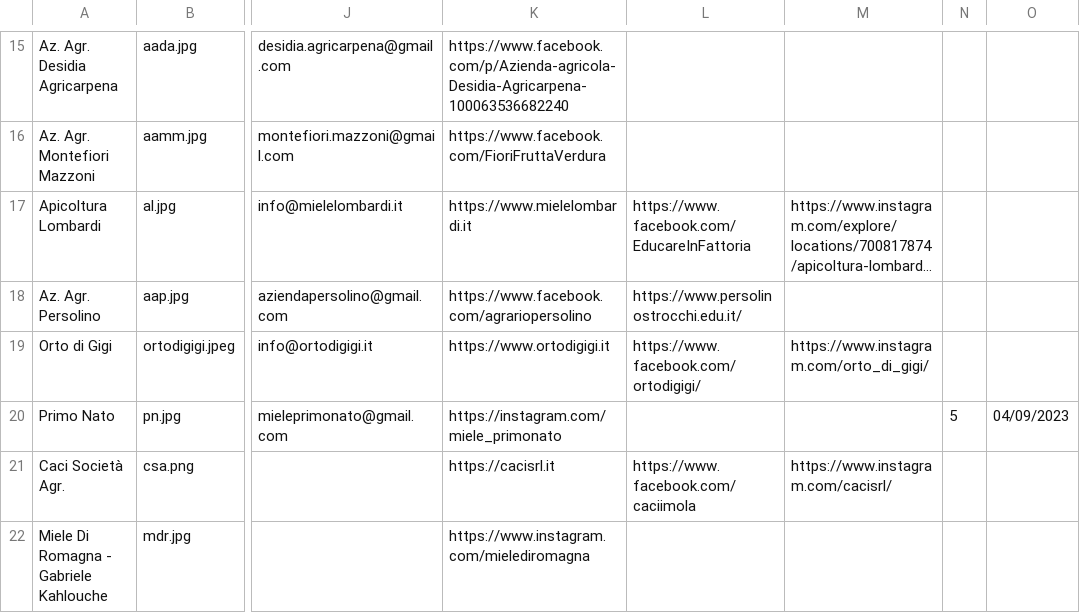
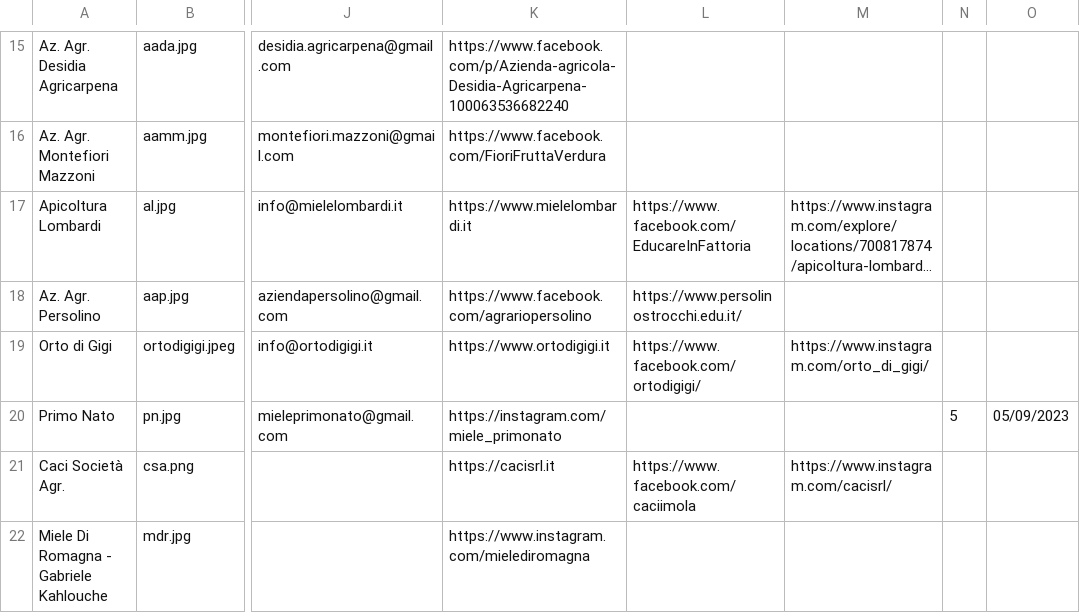
Before and after one commit to Rebus88/agromagna, a CSV file: comm.csv, drawn as a sheet; only a part is shown, gaps mark what is left out; long unchanged cells end in …; the diff names each change by its address in the sheet, - before the commit and + after, or states it on an @@ line.

```diff
--- a/comm.csv
+++ b/comm.csv
-O20: 04/09/2023
+O20: 05/09/2023
```
